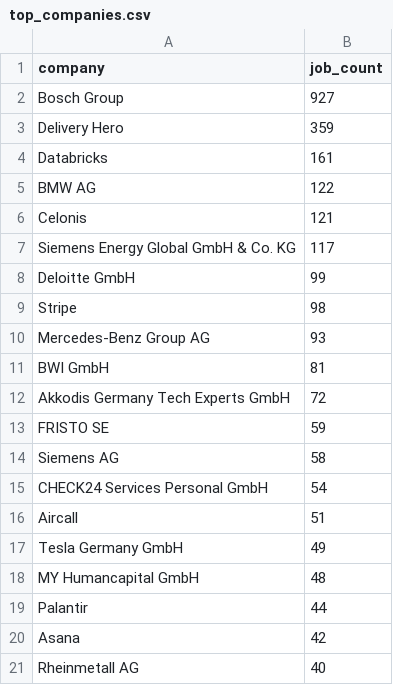
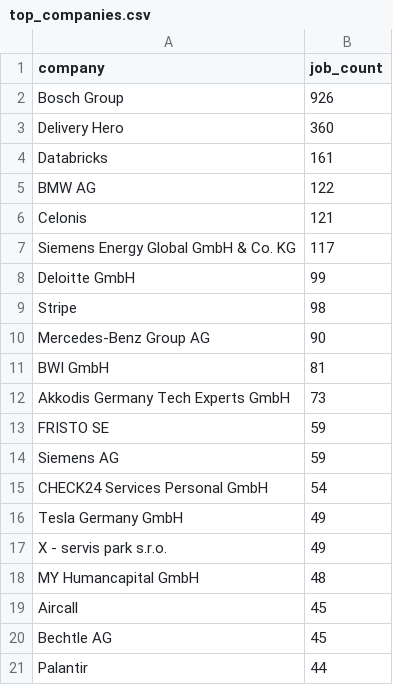
Before and after one commit to ritesh8303/dataforge, a CSV file: data/gold/top_companies.csv, drawn as a sheet.

```diff
--- a/data/gold/top_companies.csv
+++ b/data/gold/top_companies.csv
@@ -1,4 +1,4 @@
 company,job_count
-Bosch Group,927
-Delivery Hero,359
+Bosch Group,926
+Delivery Hero,360
 Databricks,161
@@ -9,13 +9,13 @@ Deloitte GmbH,99
 Stripe,98
-Mercedes-Benz Group AG,93
+Mercedes-Benz Group AG,90
 BWI GmbH,81
-Akkodis Germany Tech Experts GmbH,72
+Akkodis Germany Tech Experts GmbH,73
 FRISTO SE,59
-Siemens AG,58
+Siemens AG,59
 CHECK24 Services Personal GmbH,54
-Aircall,51
 Tesla Germany GmbH,49
+X - servis park s.r.o.,49
 MY Humancapital GmbH,48
+Aircall,45
+Bechtle AG,45
 Palantir,44
-Asana,42
-Rheinmetall AG,40
```
Also changed, not shown: data/gold/jobs_by_region.csv, data/gold/top_locations.csv, 10 other files.
